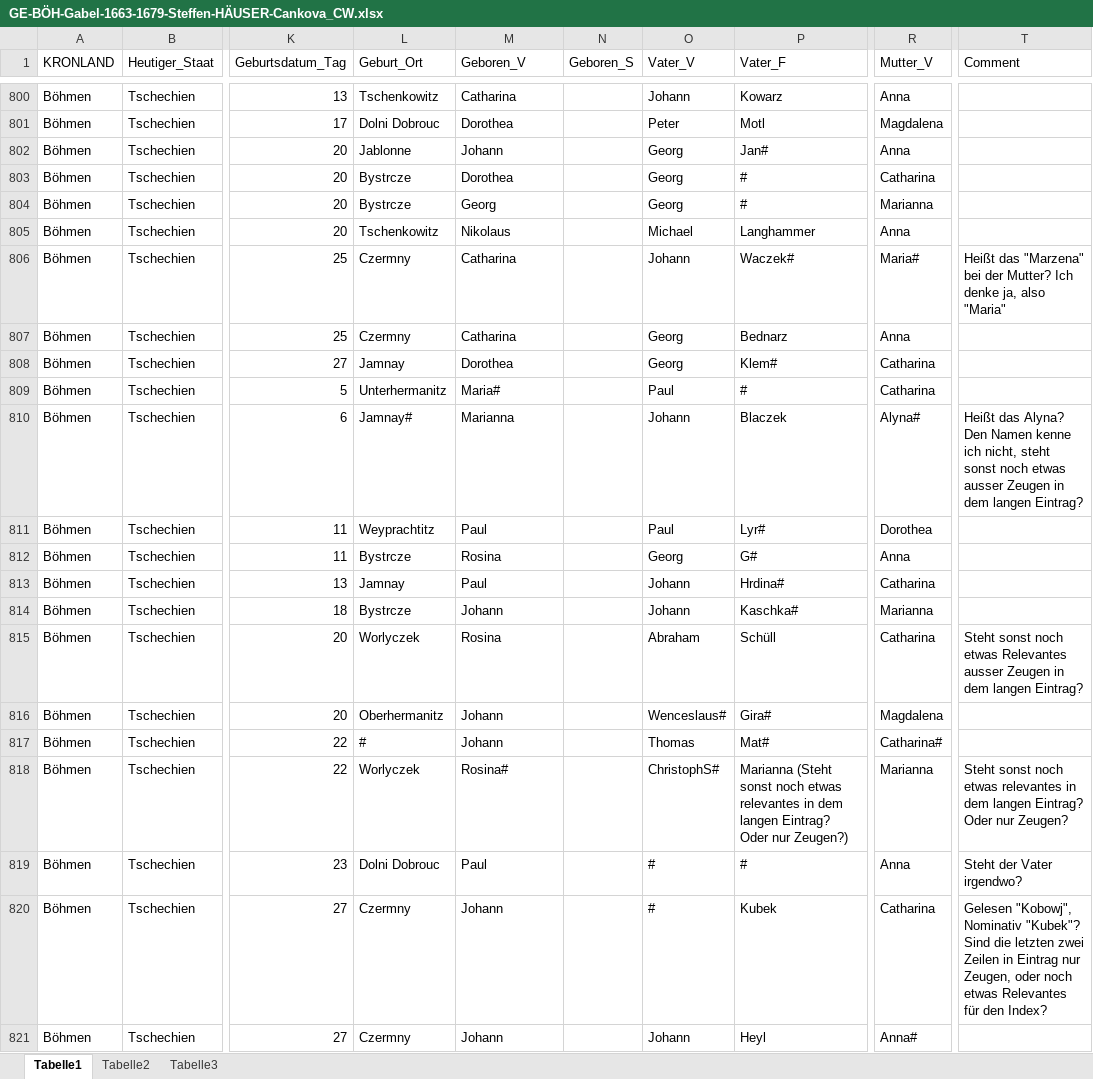
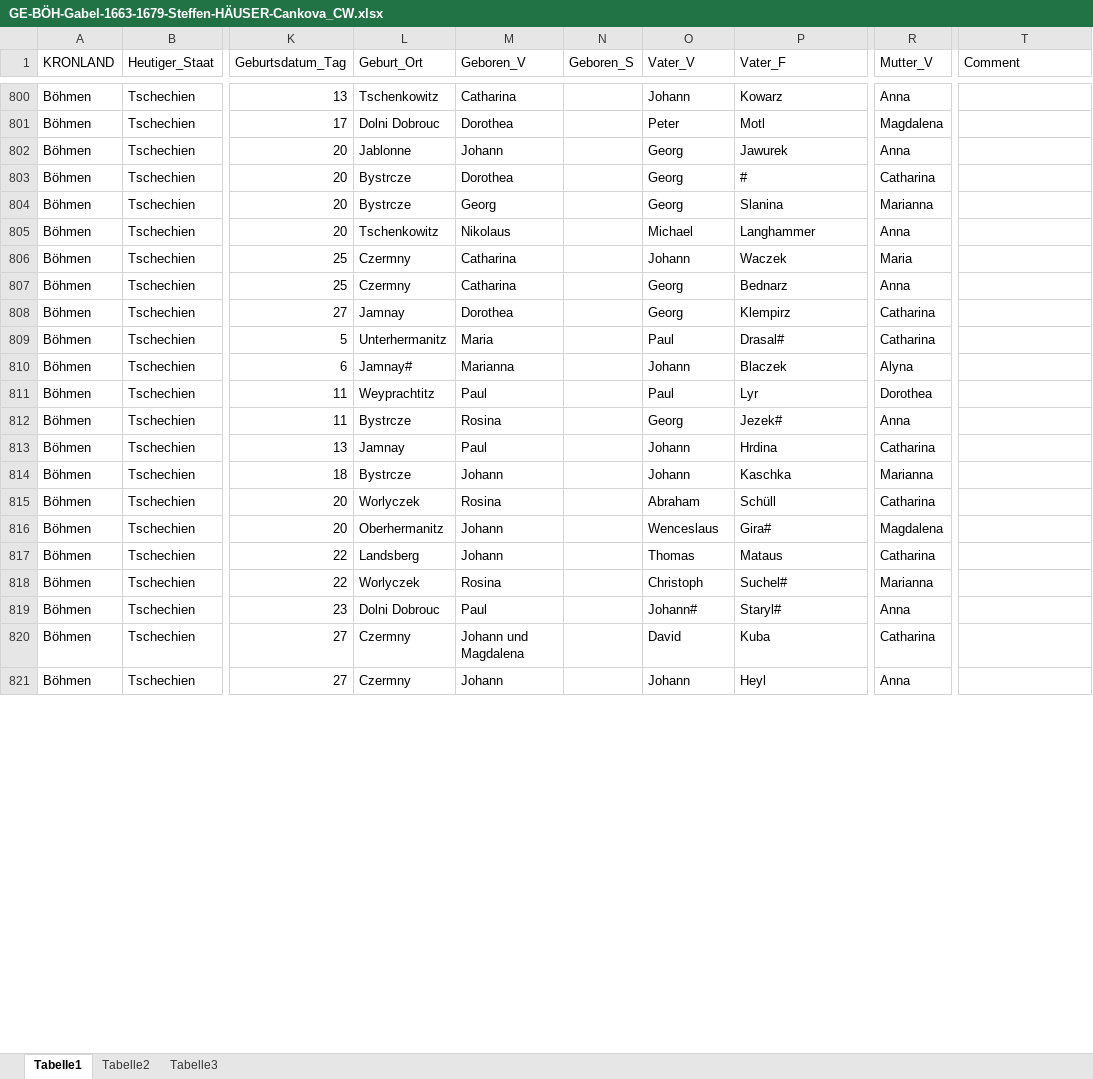
Before and after one commit to SteffenHaeuser/Genealogy, an Excel workbook: ProjectSchoenhengst/ChurchbookIndices/Births/GE-BÖH-Gabel-1663-1679-Steffen-HÄUSER-Cankova_CW.xlsx, sheet Tabelle1, drawn as a sheet; only a part is shown, gaps mark what is left out; values as stored, in another font and other column widths than the file's, no borders; the diff covers the shown part only; the diff names each change by its address in the sheet, - before the commit and + after, or states it on an @@ line.

```diff
--- a/ProjectSchoenhengst/ChurchbookIndices/Births/GE-BÖH-Gabel-1663-1679-Steffen-HÄUSER-Cankova_CW.xlsx (sheet Tabelle1)
+++ b/ProjectSchoenhengst/ChurchbookIndices/Births/GE-BÖH-Gabel-1663-1679-Steffen-HÄUSER-Cankova_CW.xlsx (sheet Tabelle1)
-P802 (Vater_F): Jan#
+P802 (Vater_F): Jawurek
-P804 (Vater_F): #
+P804 (Vater_F): Slanina
-P806 (Vater_F): Waczek#
+P806 (Vater_F): Waczek
-R806 (Mutter_V): Maria#
+R806 (Mutter_V): Maria
-T806 (Comment): Heißt das "Marzena" bei der Mutter? Ich denke ja, also "Maria"
+T806 (Comment): (empty)
-P808 (Vater_F): Klem#
+P808 (Vater_F): Klempirz
-M809 (Geboren_V): Maria#
+M809 (Geboren_V): Maria
-P809 (Vater_F): #
+P809 (Vater_F): Drasal#
-R810 (Mutter_V): Alyna#
+R810 (Mutter_V): Alyna
-T810 (Comment): Heißt das Alyna? Den Namen kenne ich nicht, steht sonst noch etwas ausser Zeugen in dem langen Eintrag?
+T810 (Comment): (empty)
-P811 (Vater_F): Lyr#
+P811 (Vater_F): Lyr
-P812 (Vater_F): G#
+P812 (Vater_F): Jezek#
-P813 (Vater_F): Hrdina#
+P813 (Vater_F): Hrdina
-P814 (Vater_F): Kaschka#
+P814 (Vater_F): Kaschka
-T815 (Comment): Steht sonst noch etwas Relevantes ausser Zeugen in dem langen Eintrag?
+T815 (Comment): (empty)
-O816 (Vater_V): Wenceslaus#
+O816 (Vater_V): Wenceslaus
-L817 (Geburt_Ort): #
+L817 (Geburt_Ort): Landsberg
-P817 (Vater_F): Mat#
+P817 (Vater_F): Mataus
-R817 (Mutter_V): Catharina#
+R817 (Mutter_V): Catharina
-M818 (Geboren_V): Rosina#
+M818 (Geboren_V): Rosina
-O818 (Vater_V): ChristophS#
+O818 (Vater_V): Christoph
-P818 (Vater_F): Marianna (Steht sonst noch etwas relevantes in dem langen Eintrag? Oder nur Zeugen?)
+P818 (Vater_F): Suchel#
-T818 (Comment): Steht sonst noch etwas relevantes in dem langen Eintrag? Oder nur Zeugen?
+T818 (Comment): (empty)
-O819 (Vater_V): #
+O819 (Vater_V): Johann#
-P819 (Vater_F): #
+P819 (Vater_F): Staryl#
-T819 (Comment): Steht der Vater irgendwo?
+T819 (Comment): (empty)
-M820 (Geboren_V): Johann
+M820 (Geboren_V): Johann und Magdalena
-O820 (Vater_V): #
+O820 (Vater_V): David
-P820 (Vater_F): Kubek
+P820 (Vater_F): Kuba
-T820 (Comment): Gelesen "Kobowj", Nominativ "Kubek"? Sind die letzten zwei Zeilen in Eintrag nur Zeugen, oder noch etwas Relevantes für den Index?
+T820 (Comment): (empty)
-R821 (Mutter_V): Anna#
+R821 (Mutter_V): Anna
```
Also changed, not shown: 53 edited cells elsewhere in this sheet, ProjectSchoenhengst/ChurchbookIndices/Deaths/ST-BÖH-Gabel-1681-1716-Steffen-HÄUSER-Cankova_CW.xlsx, 2 other files.
